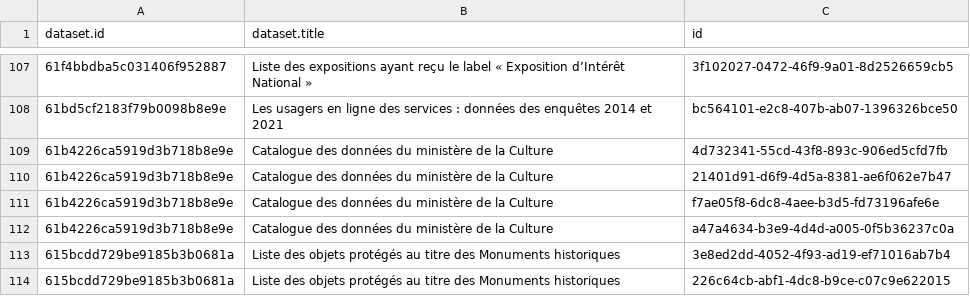
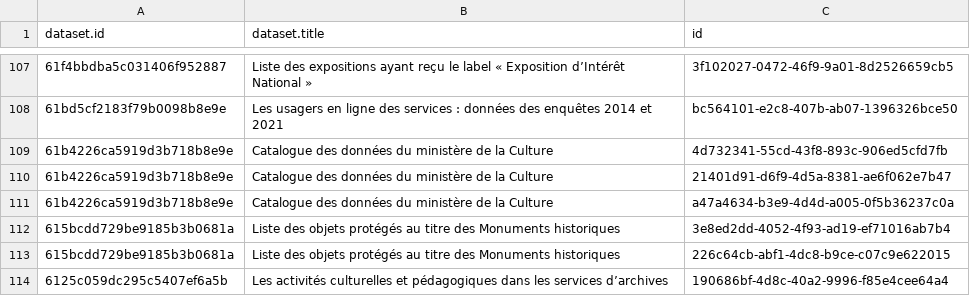
Before and after one commit to Tipicomm/DPNC, a CSV file: data/ressources_csv_culture.csv, drawn as a sheet; only a part is shown, gaps mark what is left out; the shorter side is filled out with more unchanged rows; the diff names each change by its address in the sheet, - before the commit and + after, or states it on an @@ line.

Commit message:
📄 Mise à jour automatique du fichier CSV dans /data [skip ci]

```diff
--- a/data/ressources_csv_culture.csv
+++ b/data/ressources_csv_culture.csv
-row 111: 61b4226ca5919d3b718b8e9e | Catalogue des données du ministère de la Culture | f7ae05f8-6dc8-4aee-b3d5-fd73196afe6e
```
